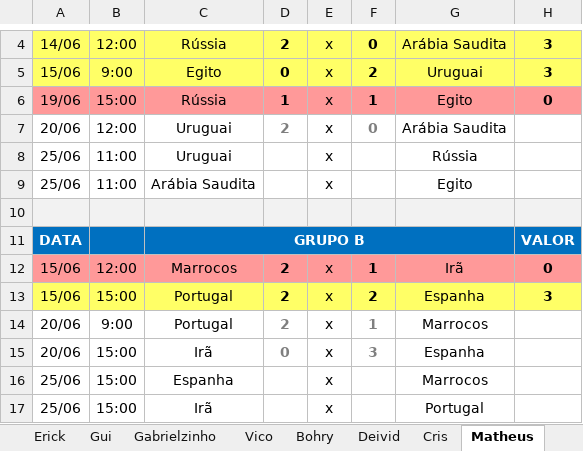
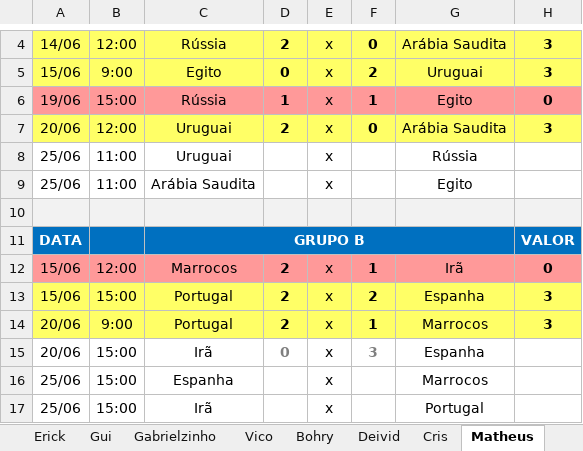
Before and after one commit to Callegas-zz/erick-da-copa-2018, an Excel workbook: bolão final 1 rodada.xlsx, sheet Matheus, drawn as a sheet; only a part is shown, gaps mark what is left out; values as stored, in another font and other column widths than the file's, no borders; the diff names each change by its address in the sheet, - before the commit and + after, or states it on an @@ line.

```diff
--- a/bolão final 1 rodada.xlsx (sheet Matheus)
+++ b/bolão final 1 rodada.xlsx (sheet Matheus)
-A7:H7 fill: none
+A7:H7 fill: #FFFF66
-D7 text colour: #7F7F7F
+D7 text colour: black
-F7 text colour: #7F7F7F
+F7 text colour: black
-H7: (empty)
+H7: 3
-A14:H14 fill: none
+A14:H14 fill: #FFFF66
-D14 text colour: #7F7F7F
+D14 text colour: black
-F14 text colour: #7F7F7F
+F14 text colour: black
-H14: (empty)
+H14: 3
```
Also changed, not shown: sheet Erick, sheet Gabrielzinho, sheet Gui, sheet Callegas, sheet Deivid, sheet Cris, 3 more sheets, 1 other file.
